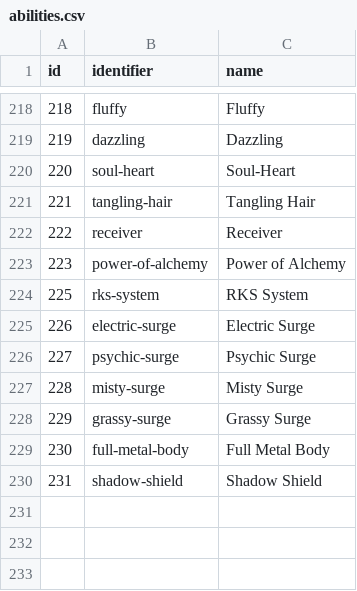
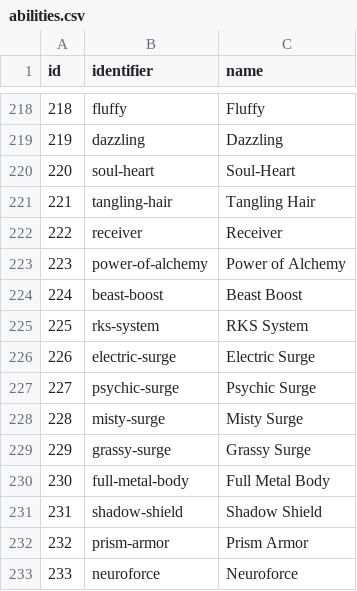
Before and after one commit to CatTrinket/tcod-asb, a CSV file: asb/db/data/abilities.csv, drawn as a sheet; only a part is shown, gaps mark what is left out; the diff names each change by its address in the sheet, - before the commit and + after, or states it on an @@ line.

Commit message:
Add new Pokémon/forms/abilities.

```diff
--- a/asb/db/data/abilities.csv
+++ b/asb/db/data/abilities.csv
+row 224: 224 | beast-boost | Beast Boost
+row 232: 232 | prism-armor | Prism Armor
+row 233: 233 | neuroforce | Neuroforce
```
Also changed, not shown: asb/db/data/pokemon_form_abilities.csv, asb/db/data/pokemon_form_types.csv, 5 other files.
